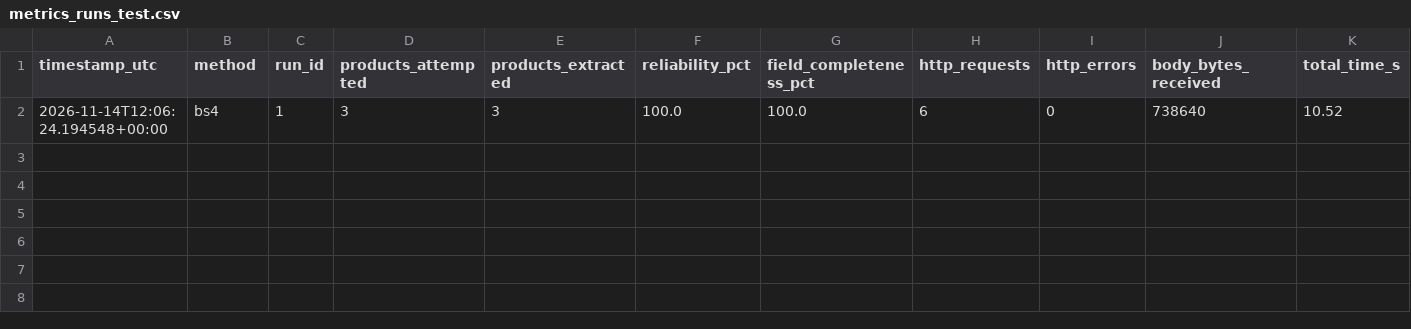
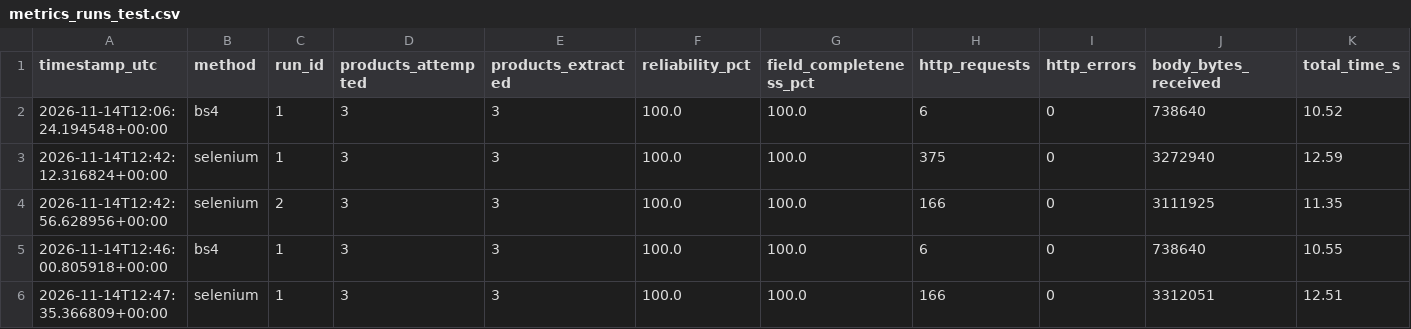
Before and after one commit to nancyajouz23/openfoodfacts-network-project, a CSV file: networking/results/metrics_runs_test.csv, drawn as a sheet; only a part is shown; rows hold the shown columns only; the diff names each change by its address in the sheet, - before the commit and + after, or states it on an @@ line.

```diff
--- a/networking/results/metrics_runs_test.csv
+++ b/networking/results/metrics_runs_test.csv
+row 3: 2026-11-14T12:42:12.316824+00:00 | selenium | 1 | 3 | 3 | 100.0 | 100.0 | 375 | 0 | 3272940 | 12.59
+row 4: 2026-11-14T12:42:56.628956+00:00 | selenium | 2 | 3 | 3 | 100.0 | 100.0 | 166 | 0 | 3111925 | 11.35
+row 5: 2026-11-14T12:46:00.805918+00:00 | bs4 | 1 | 3 | 3 | 100.0 | 100.0 | 6 | 0 | 738640 | 10.55
+row 6: 2026-11-14T12:47:35.366809+00:00 | selenium | 1 | 3 | 3 | 100.0 | 100.0 | 166 | 0 | 3312051 | 12.51
```
Also changed, not shown: data/processed/bs4_products_run1_test.csv, networking/results/request_log_test.csv, 55 other files.
